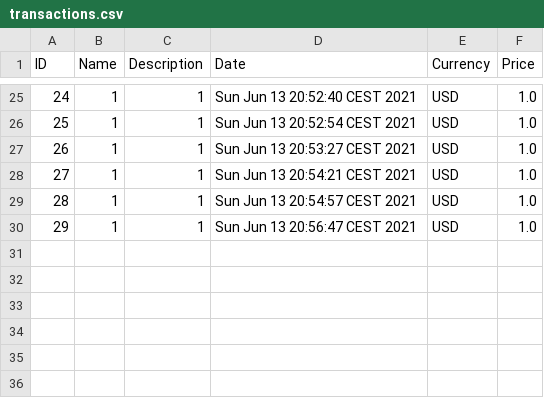
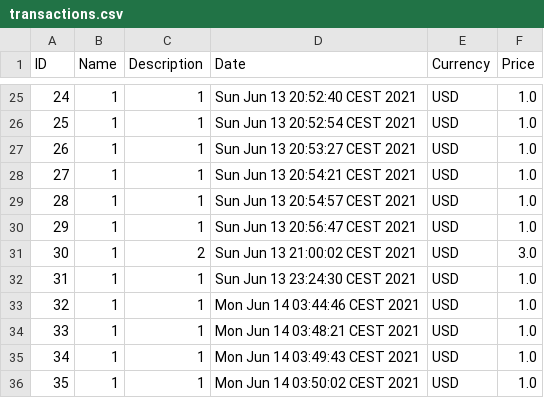
Before and after one commit to grzechukol/xp, a CSV file: transactions.csv, drawn as a sheet; only a part is shown, gaps mark what is left out; the diff names each change by its address in the sheet, - before the commit and + after, or states it on an @@ line.

```diff
--- a/transactions.csv
+++ b/transactions.csv
+row 31: 30 | 1 | 2 | Sun Jun 13 21:00:02 CEST 2021 | USD | 3.0
+row 32: 31 | 1 | 1 | Sun Jun 13 23:24:30 CEST 2021 | USD | 1.0
+row 33: 32 | 1 | 1 | Mon Jun 14 03:44:46 CEST 2021 | USD | 1.0
+row 34: 33 | 1 | 1 | Mon Jun 14 03:48:21 CEST 2021 | USD | 1.0
+row 35: 34 | 1 | 1 | Mon Jun 14 03:49:43 CEST 2021 | USD | 1.0
+row 36: 35 | 1 | 1 | Mon Jun 14 03:50:02 CEST 2021 | USD | 1.0
```
Also changed, not shown: 4 other files.
